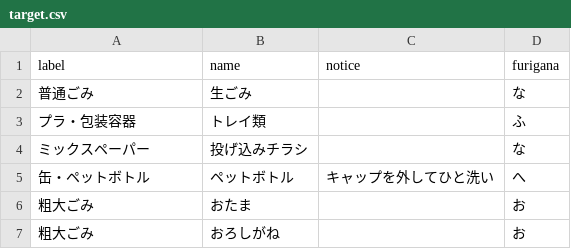
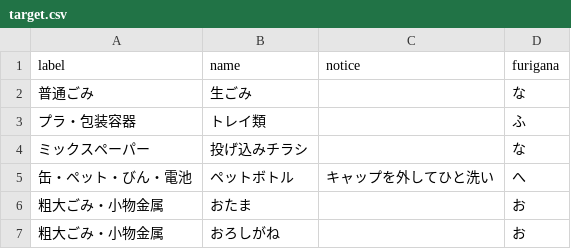
Before and after one commit to akira201412132/5374, a CSV file: data/target.csv, drawn as a sheet.

Commit message:
Update target.csv

```diff
--- a/data/target.csv
+++ b/data/target.csv
@@ -4,4 +4,4 @@ label,name,notice,furigana
 ミックスペーパー,投げ込みチラシ,,な
-缶・ペットボトル,ペットボトル,キャップを外してひと洗い,へ
-粗大ごみ,おたま,,お
-粗大ごみ,おろしがね,,お
+缶・ペット・びん・電池,ペットボトル,キャップを外してひと洗い,へ
+粗大ごみ・小物金属,おたま,,お
+粗大ごみ・小物金属,おろしがね,,お
```
